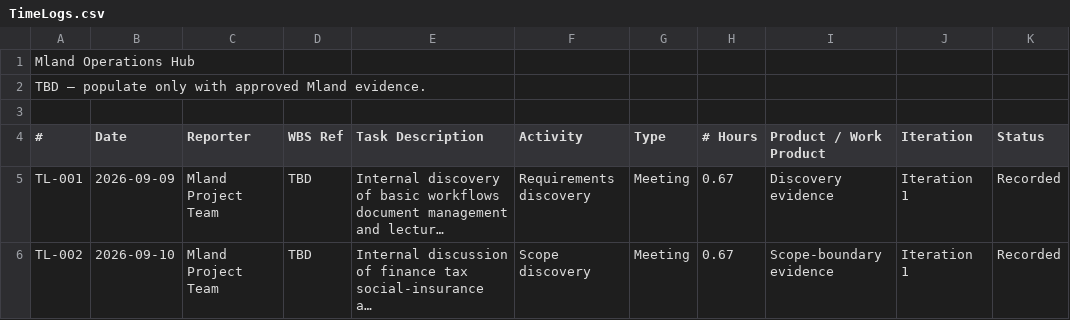
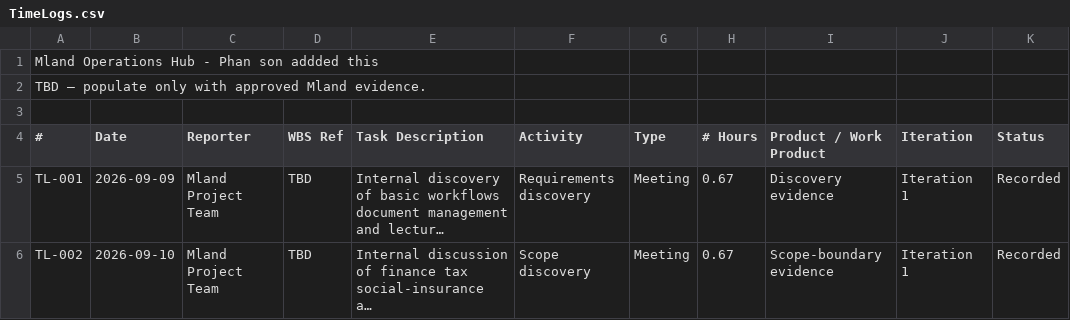
Before and after one commit to quoc-ca/mland-operations-hub, a CSV file: documents/trackers/report-2.1-project-tracking/TimeLogs.csv, drawn as a sheet; only a part is shown; long unchanged cells end in …; the diff names each change by its address in the sheet, - before the commit and + after, or states it on an @@ line.

```diff
--- a/documents/trackers/report-2.1-project-tracking/TimeLogs.csv
+++ b/documents/trackers/report-2.1-project-tracking/TimeLogs.csv
-A1 (#): Mland Operations Hub
+A1 (#): Mland Operations Hub - Phan son addded this
```
Also changed, not shown: 18 other files.
